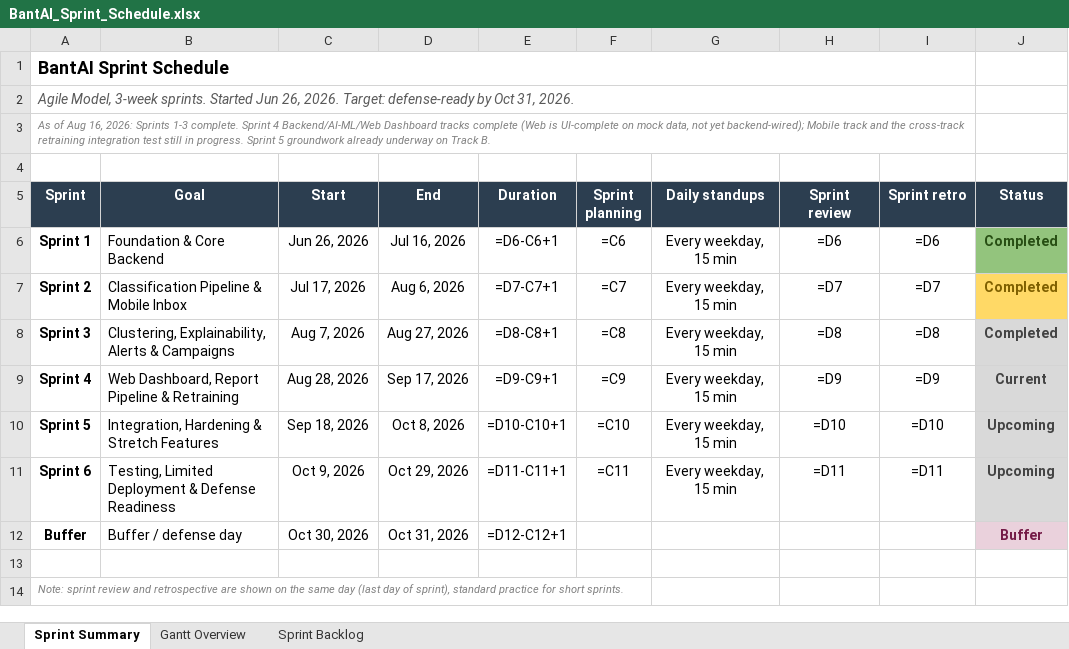
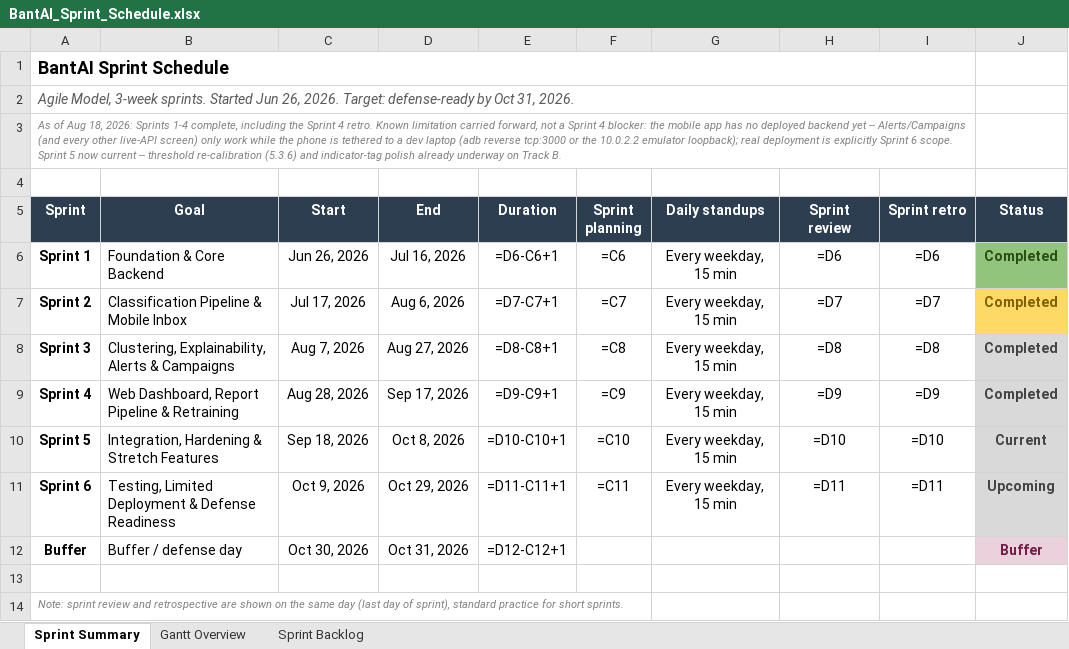
Before and after one commit to gncrlatienza-eng/bantAI, an Excel workbook: docs/development/BantAI_Sprint_Schedule.xlsx, sheet Sprint Summary, drawn as a sheet; values as stored, in another font and other column widths than the file's, no borders; formulas without a stored value are shown as written; the diff names each change by its address in the sheet, - before the commit and + after, or states it on an @@ line.

```diff
--- a/docs/development/BantAI_Sprint_Schedule.xlsx (sheet Sprint Summary)
+++ b/docs/development/BantAI_Sprint_Schedule.xlsx (sheet Sprint Summary)
-A3 (Sprint): …of Aug 16, 2026: Sprints 1-3 complete. Sprint 4 Backend/AI-ML/Web Dashboard tracks complete (Web is UI-complete on mock data, not yet backend-wired); Mobile track and the cross-track retraining integration test still in progress. Sprint 5 groundwork already underway…
+A3 (Sprint): …of Aug 18, 2026: Sprints 1-4 complete, including the Sprint 4 retro. Known limitation carried forward, not a Sprint 4 blocker: the mobile app has no deployed backend yet -- Alerts/Campaigns (and every other live-API screen) only work while the phone is tethered to a dev laptop (adb reverse tcp:3000 or the 10.0.2.2 emulator loopback); real deployment is explicitly Sprint 6 scope. Sprint 5 now current -- threshold re-calibration (5.3.6) and indicator-tag polish already underway…
-J9 (Status): Current
+J9 (Status): Completed
-J10 (Status): Upcoming
+J10 (Status): Current
```
Also changed, not shown: sheet Sprint Backlog, docs/development/BantAI_WBS.xlsx, 2 other files.
